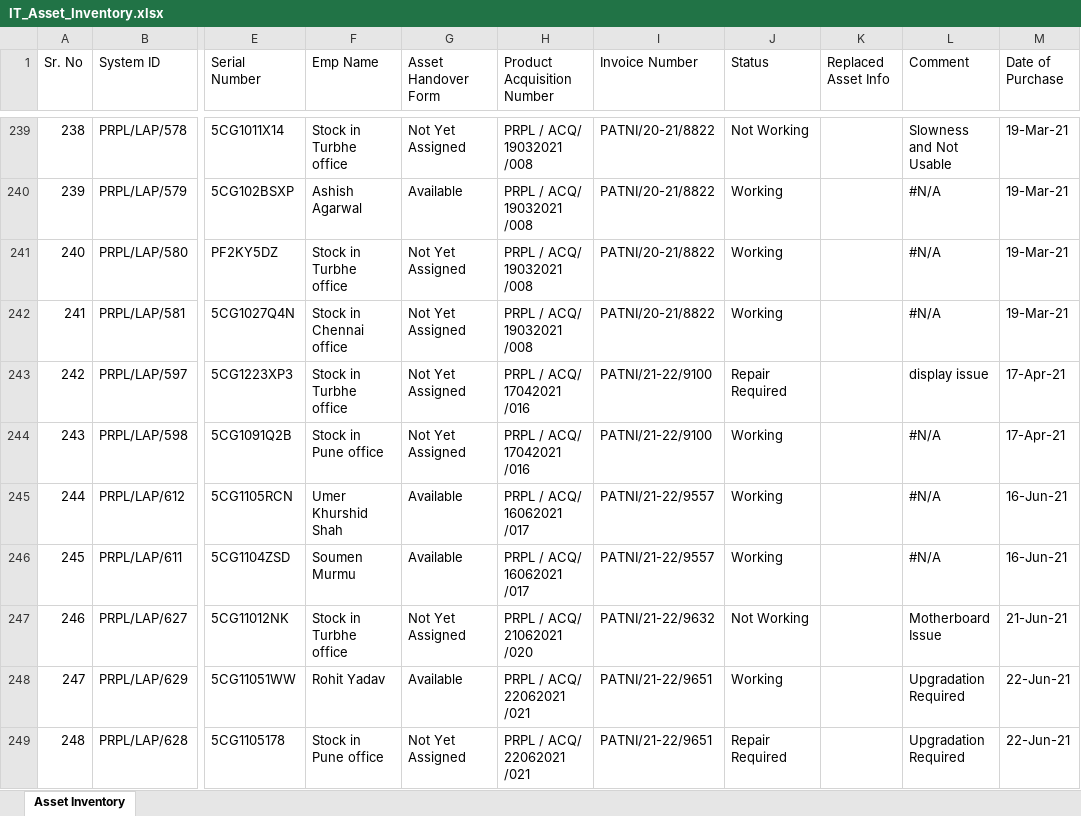
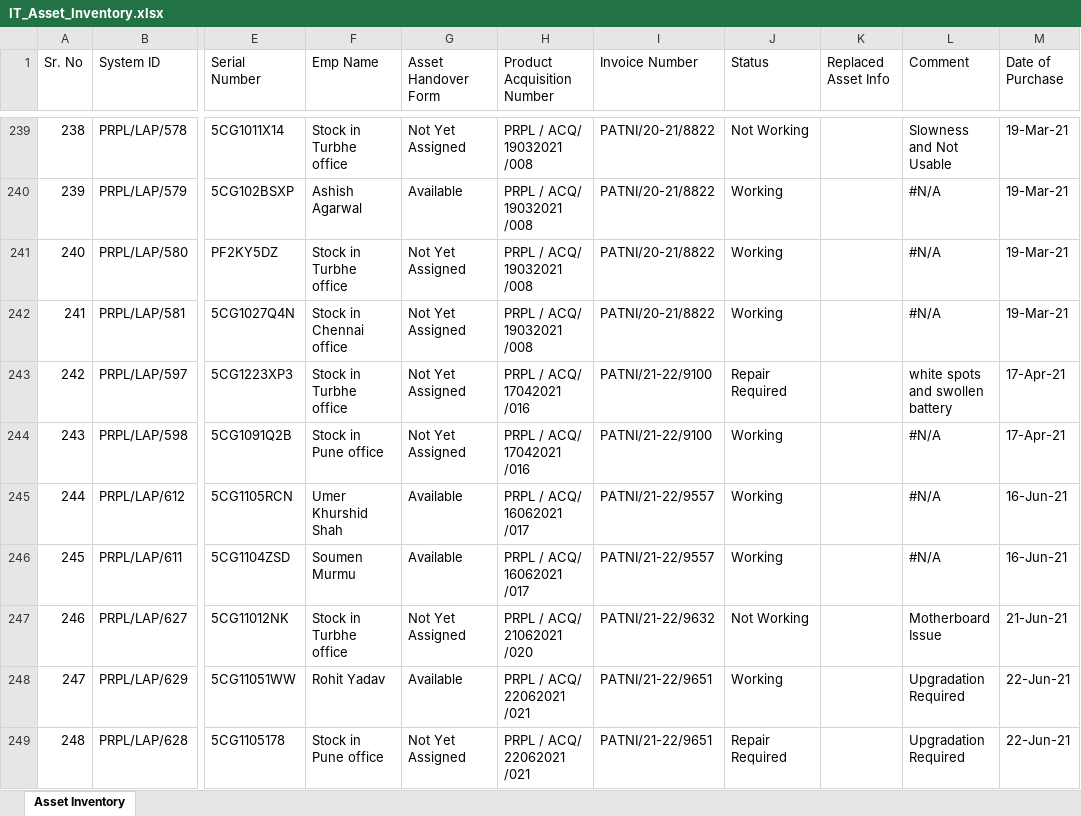
Before and after one commit to actpistol/lexus.github.io, an Excel workbook: IT_Asset_Inventory.xlsx, sheet Asset Inventory, drawn as a sheet; only a part is shown, gaps mark what is left out; values as stored, in another font and other column widths than the file's, no borders; the diff names each change by its address in the sheet, - before the commit and + after, or states it on an @@ line.

Commit message:
Auto-update IT_Asset_Inventory.xlsx via Web App

```diff
--- a/IT_Asset_Inventory.xlsx (sheet Asset Inventory)
+++ b/IT_Asset_Inventory.xlsx (sheet Asset Inventory)
-L243 (Comment): display issue
+L243 (Comment): white spots and swollen battery
```
